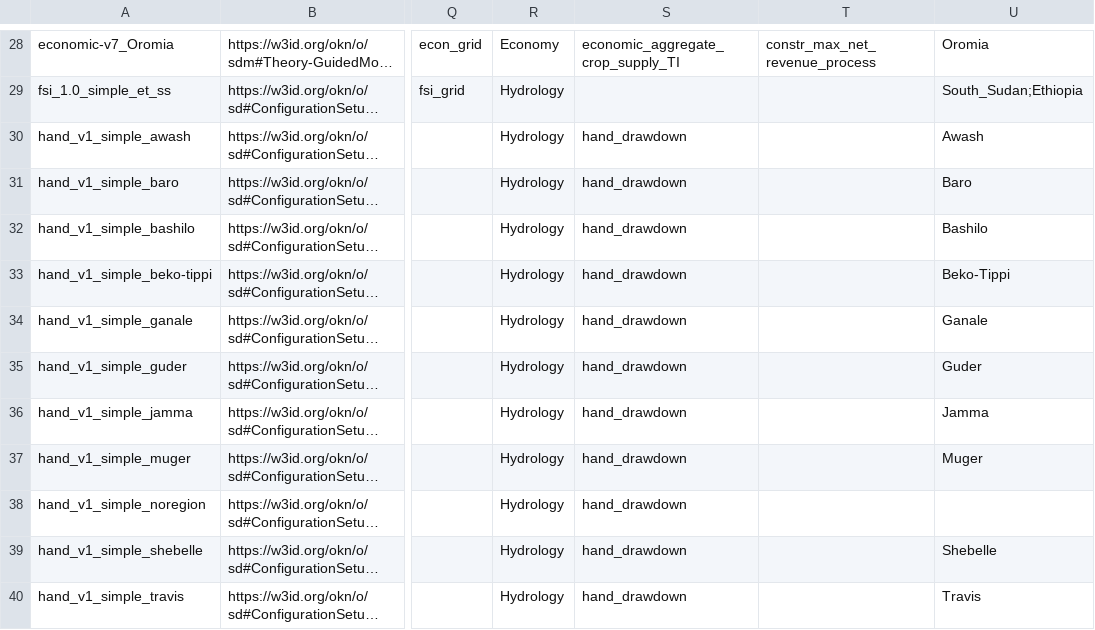
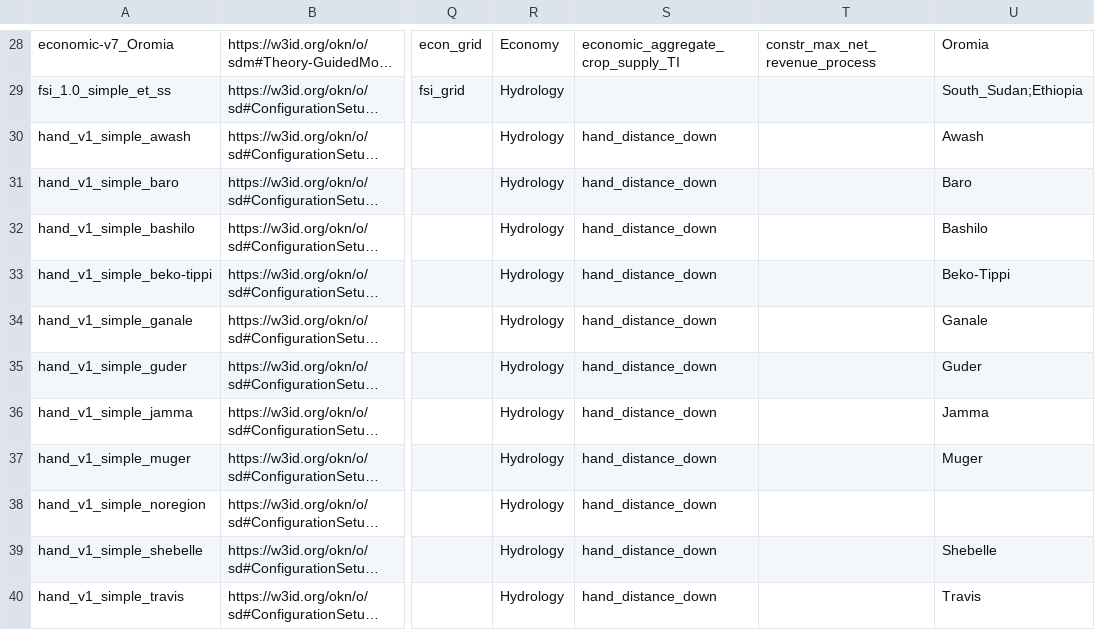
Before and after one commit to mintproject/ModelCatalog, a CSV file: Data/MINT/mint@isi.edu/ModelConfigurationSetup.csv, drawn as a sheet; only a part is shown, gaps mark what is left out; long unchanged cells end in …; the diff covers the shown part only; the diff names each change by its address in the sheet, - before the commit and + after, or states it on an @@ line.

Commit message:
edits hand

```diff
--- a/Data/MINT/mint@isi.edu/ModelConfigurationSetup.csv
+++ b/Data/MINT/mint@isi.edu/ModelConfigurationSetup.csv
-S30:S40: hand_drawdown
+S30:S40: hand_distance_down
```
Also changed, not shown: 17 edited cells elsewhere in this file, Data/MINT/mint@isi.edu/ModelConfiguration.csv, Data/MINT/mint@isi.edu/Process.csv, 1 other file.
